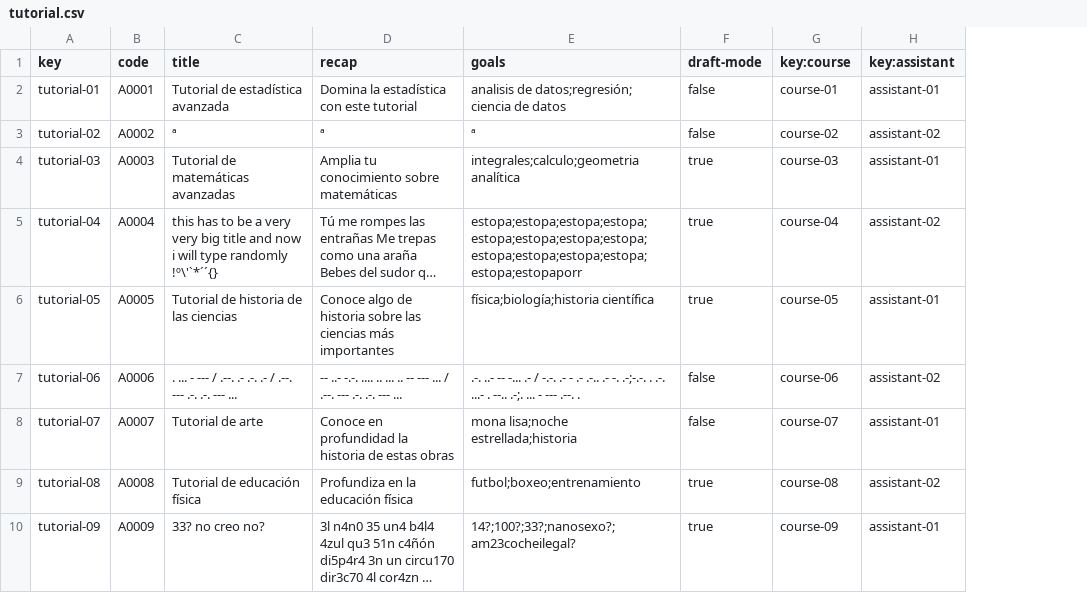
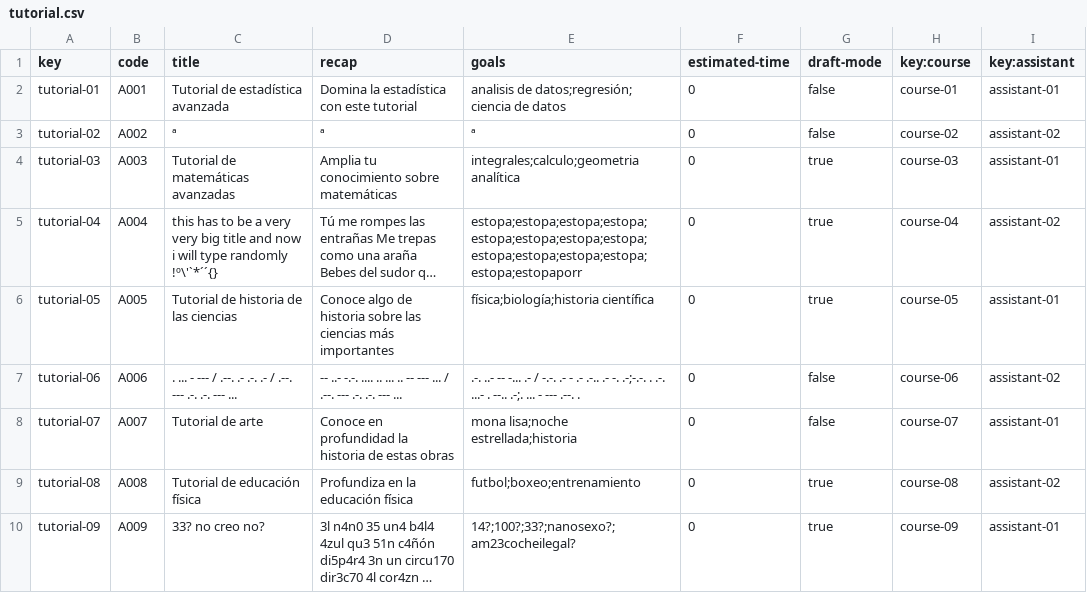
Before and after one commit to adrrf/acme-life-long-learning, a CSV file: src/main/webapp/WEB-INF/resources/sample-data/tutorial.csv, drawn as a sheet; long unchanged cells end in …; the diff names each change by its address in the sheet, - before the commit and + after, or states it on an @@ line.

```diff
--- a/src/main/webapp/WEB-INF/resources/sample-data/tutorial.csv
+++ b/src/main/webapp/WEB-INF/resources/sample-data/tutorial.csv
+column F (estimated-time), rows 2-10: all 0
-B2 (code): A0001
+B2 (code): A001
-B3 (code): A0002
+B3 (code): A002
-B4 (code): A0003
+B4 (code): A003
-B5 (code): A0004
+B5 (code): A004
-B6 (code): A0005
+B6 (code): A005
-B7 (code): A0006
+B7 (code): A006
-B8 (code): A0007
+B8 (code): A007
-B9 (code): A0008
+B9 (code): A008
-B10 (code): A0009
+B10 (code): A009
```
Also changed, not shown: 5 other files.
